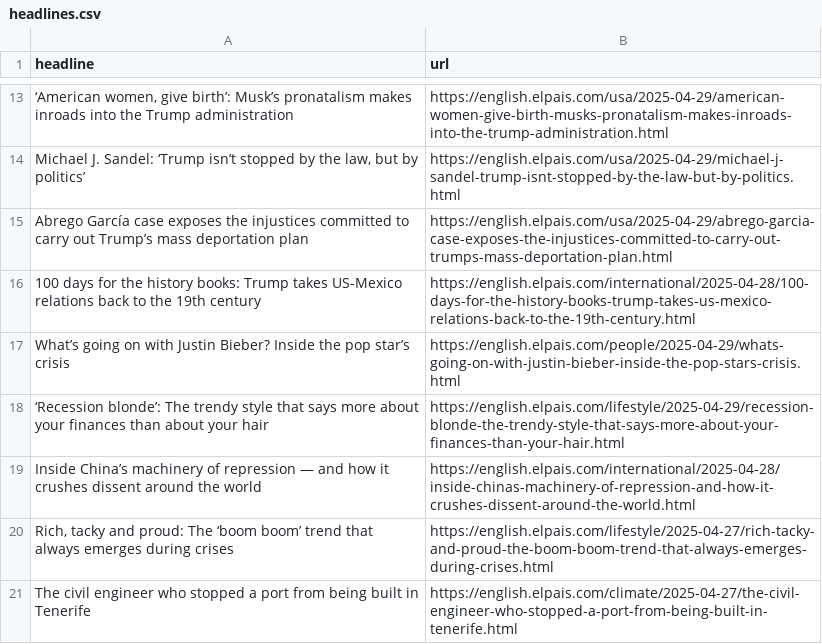
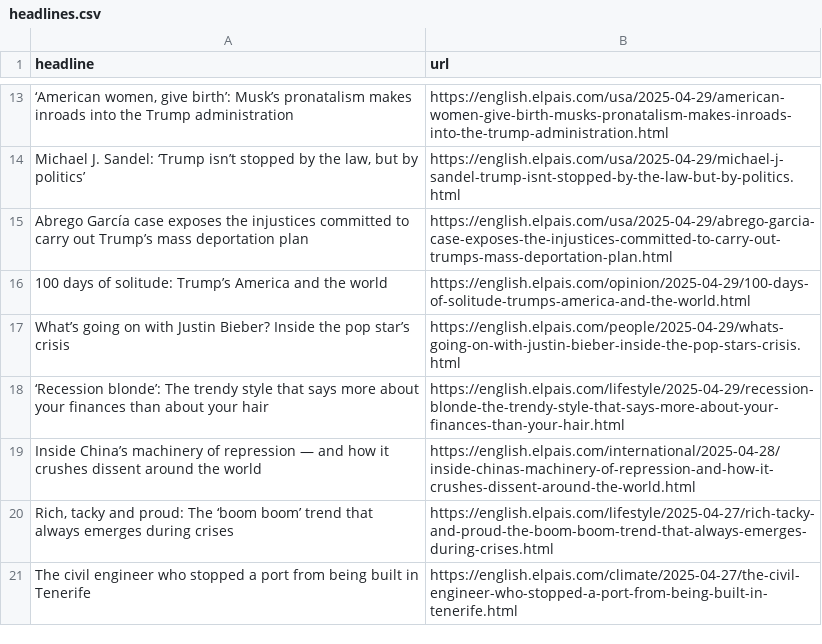
Before and after one commit to dafnikaravola/soma-s-autoscrapper, a CSV file: headlines.csv, drawn as a sheet; only a part is shown, gaps mark what is left out; removed rows and columns are numbered as before the commit, all else as after; the diff names each change by its address in the sheet, - before the commit and + after, or states it on an @@ line.

```diff
--- a/headlines.csv
+++ b/headlines.csv
-row 16: 100 days for the history books: Trump takes US-Mexico relations back to the 19th century | https://english.elpais.com/international/2025-04-28/100-days-for-the-history-books-trump-takes-us-mexico-relations-back-to-the-19th-century.html
+row 16: 100 days of solitude: Trump’s America and the world | https://english.elpais.com/opinion/2025-04-29/100-days-of-solitude-trumps-america-and-the-world.html
```
